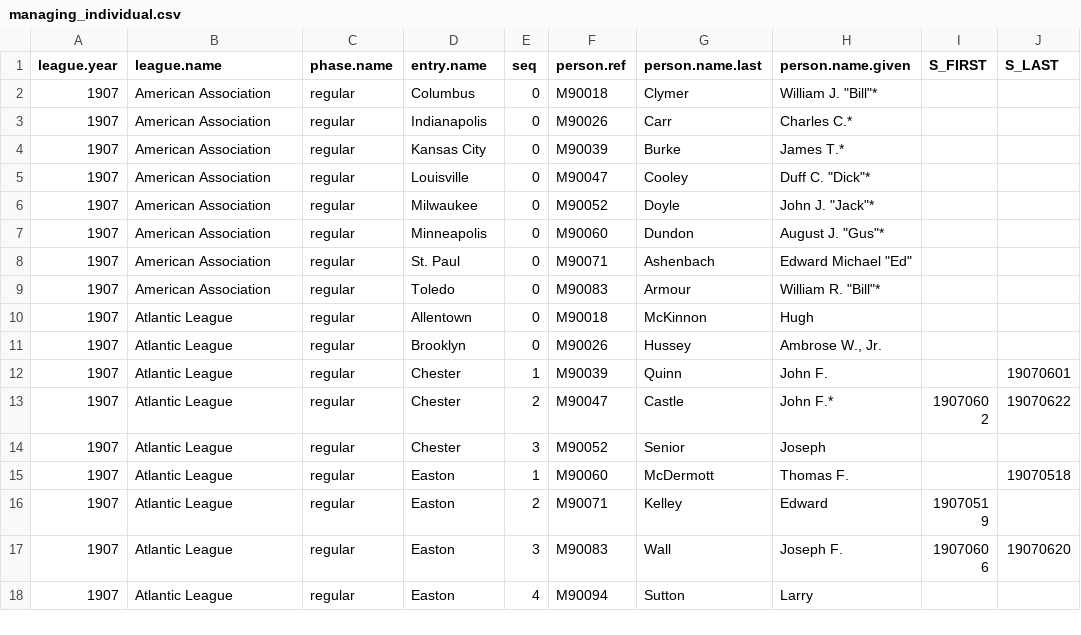
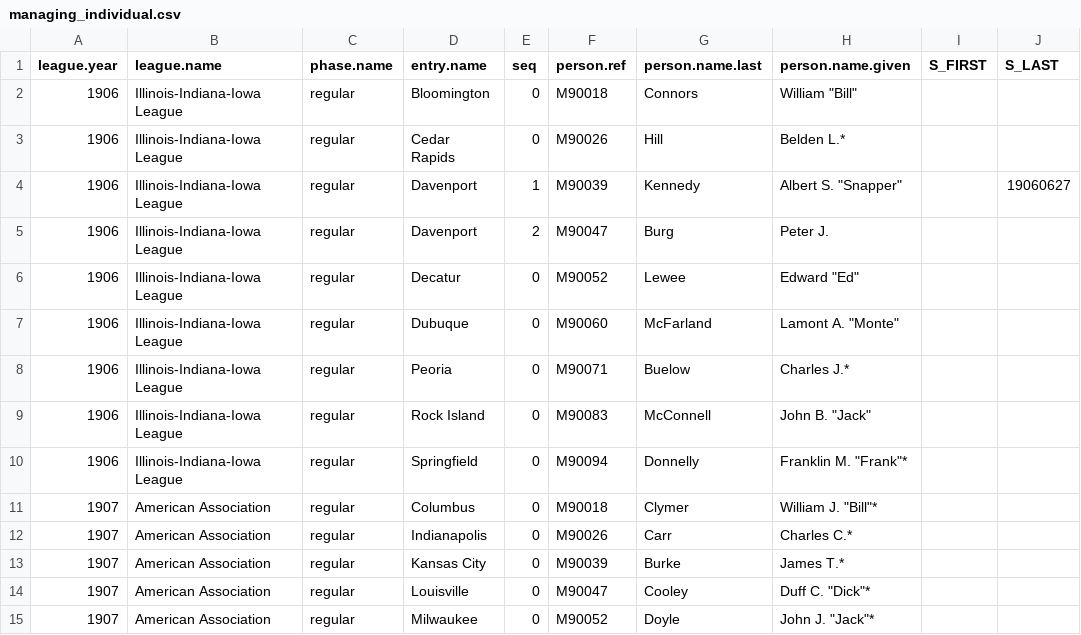
Before and after one commit to doc22940/minoraverages, a CSV file: processed/Howard/managing_individual.csv, drawn as a sheet; only a part is shown; the shorter side is filled out with more unchanged rows.

```diff
--- a/processed/Howard/managing_individual.csv
+++ b/processed/Howard/managing_individual.csv
@@ -1,2 +1,11 @@
 league.year,league.name,phase.name,entry.name,seq,person.ref,person.name.last,person.name.given,S_FIRST,S_LAST
+1906,Illinois-Indiana-Iowa League,regular,Bloomington,0,M90018,Connors,"William ""Bill""",,
+1906,Illinois-Indiana-Iowa League,regular,Cedar Rapids,0,M90026,Hill,Belden L.*,,
+1906,Illinois-Indiana-Iowa League,regular,Davenport,1,M90039,Kennedy,"Albert S. ""Snapper""",,19060627
+1906,Illinois-Indiana-Iowa League,regular,Davenport,2,M90047,Burg,Peter J.,,
+1906,Illinois-Indiana-Iowa League,regular,Decatur,0,M90052,Lewee,"Edward ""Ed""",,
+1906,Illinois-Indiana-Iowa League,regular,Dubuque,0,M90060,McFarland,"Lamont A. ""Monte""",,
+1906,Illinois-Indiana-Iowa League,regular,Peoria,0,M90071,Buelow,Charles J.*,,
+1906,Illinois-Indiana-Iowa League,regular,Rock Island,0,M90083,McConnell,"John B. ""Jack""",,
+1906,Illinois-Indiana-Iowa League,regular,Springfield,0,M90094,Donnelly,"Franklin M. ""Frank""*",,
 1907,American Association,regular,Columbus,0,M90018,Clymer,"William J. ""Bill""*",,
```
Also changed, not shown: processed/Howard/playing_team.csv, 2 other files.
